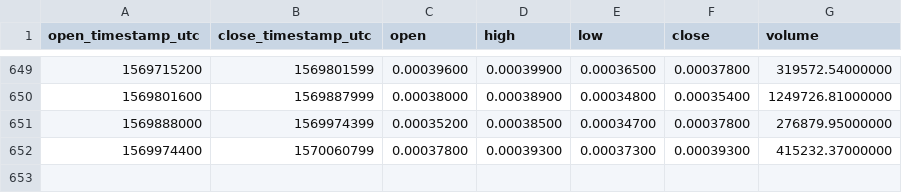
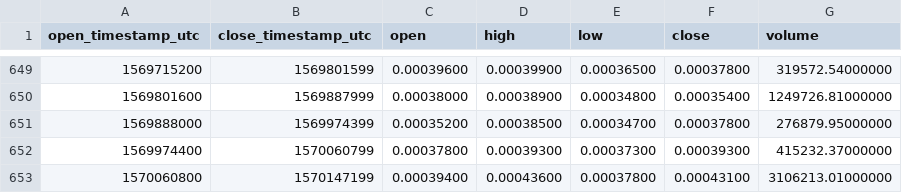
Before and after one commit to cryptobigbro/binance-AIONETH, a CSV file: binance-AIONETH-1d.csv, drawn as a sheet; only a part is shown, gaps mark what is left out; the diff names each change by its address in the sheet, - before the commit and + after, or states it on an @@ line.

Commit message:
Update OHLCV data.

```diff
--- a/binance-AIONETH-1d.csv
+++ b/binance-AIONETH-1d.csv
+row 653: 1570060800 | 1570147199 | 0.00039400 | 0.00043600 | 0.00037800 | 0.00043100 | 3106213.01000000
```
Also changed, not shown: 1 other file.
